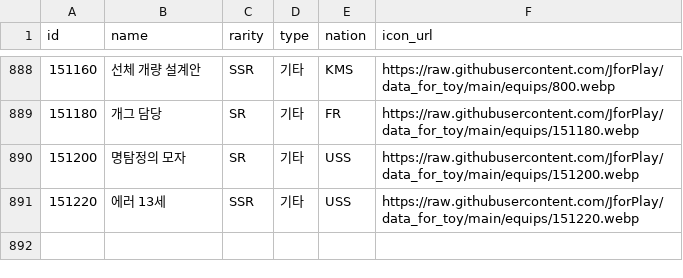
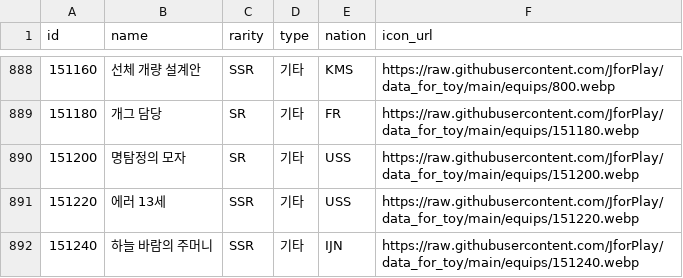
Before and after one commit to JforPlay/altoy, a CSV file: public/data/equip/hearing_catalog.csv, drawn as a sheet; only a part is shown, gaps mark what is left out.

Commit message:
data update

```diff
--- a/public/data/equip/hearing_catalog.csv
+++ b/public/data/equip/hearing_catalog.csv
@@ -891 +891,2 @@ id,name,rarity,type,nation,icon_url
 151220,에러 13세,SSR,기타,USS,https://raw.githubusercontent.com/JforPlay/data_for_toy/main/equips/151220.webp
+151240,하늘 바람의 주머니,SSR,기타,IJN,https://raw.githubusercontent.com/JforPlay/data_for_toy/main/equips/151240.webp
```
Also changed, not shown: 46 other files.
